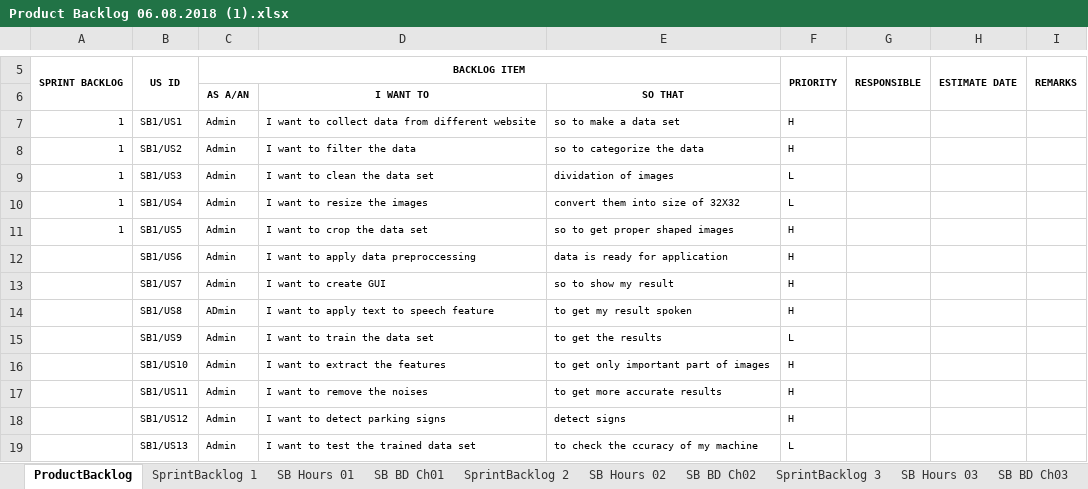
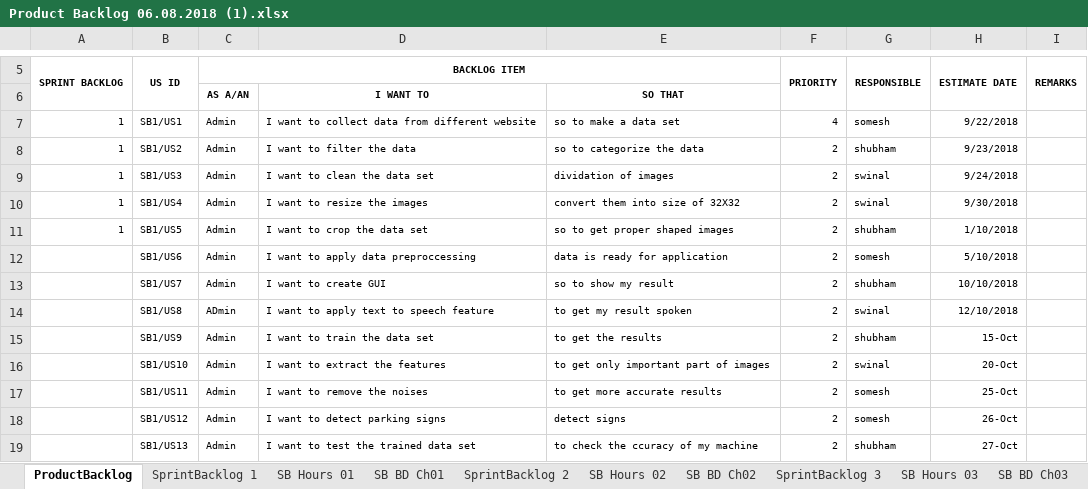
Before and after one commit to shubhpaliwal/Mind-Benders, an Excel workbook: Product Backlog 06.08.2018 (1).xlsx, sheet ProductBacklog, drawn as a sheet; only a part is shown, gaps mark what is left out; values as stored, in another font and other column widths than the file's, no borders; the diff covers the shown part only; the diff names each change by its address in the sheet, - before the commit and + after, or states it on an @@ line.

Commit message:
Add files via upload

```diff
--- a/Product Backlog 06.08.2018 (1).xlsx (sheet ProductBacklog)
+++ b/Product Backlog 06.08.2018 (1).xlsx (sheet ProductBacklog)
-F7 (PRIORITY): H
+F7 (PRIORITY): 4
-G7 (RESPONSIBLE): (empty)
+G7 (RESPONSIBLE): somesh
-H7 (ESTIMATE DATE): (empty)
+H7 (ESTIMATE DATE): 9/22/2018
-F8 (PRIORITY): H
+F8 (PRIORITY): 2
-G8 (RESPONSIBLE): (empty)
+G8 (RESPONSIBLE): shubham
-H8 (ESTIMATE DATE): (empty)
+H8 (ESTIMATE DATE): 9/23/2018
-F9:F10 (PRIORITY): L
+F9:F10 (PRIORITY): 2
-G9:G10 (RESPONSIBLE): (empty)
+G9:G10 (RESPONSIBLE): swinal
-H9 (ESTIMATE DATE): (empty)
+H9 (ESTIMATE DATE): 9/24/2018
-H10 (ESTIMATE DATE): (empty)
+H10 (ESTIMATE DATE): 9/30/2018
-F11:F14 (PRIORITY): H
+F11:F14 (PRIORITY): 2
-G11 (RESPONSIBLE): (empty)
+G11 (RESPONSIBLE): shubham
-H11 (ESTIMATE DATE): (empty)
+H11 (ESTIMATE DATE): 1/10/2018
-G12 (RESPONSIBLE): (empty)
+G12 (RESPONSIBLE): somesh
-H12 (ESTIMATE DATE): (empty)
+H12 (ESTIMATE DATE): 5/10/2018
-G13 (RESPONSIBLE): (empty)
+G13 (RESPONSIBLE): shubham
-H13 (ESTIMATE DATE): (empty)
+H13 (ESTIMATE DATE): 10/10/2018
-G14 (RESPONSIBLE): (empty)
+G14 (RESPONSIBLE): swinal
-H14 (ESTIMATE DATE): (empty)
+H14 (ESTIMATE DATE): 12/10/2018
-F15 (PRIORITY): L
+F15 (PRIORITY): 2
-G15 (RESPONSIBLE): (empty)
+G15 (RESPONSIBLE): shubham
-H15 (ESTIMATE DATE): (empty)
+H15 (ESTIMATE DATE): 15-Oct
-F16:F18 (PRIORITY): H
+F16:F18 (PRIORITY): 2
-G16 (RESPONSIBLE): (empty)
+G16 (RESPONSIBLE): swinal
-H16 (ESTIMATE DATE): (empty)
+H16 (ESTIMATE DATE): 20-Oct
-G17:G18 (RESPONSIBLE): (empty)
+G17:G18 (RESPONSIBLE): somesh
-H17 (ESTIMATE DATE): (empty)
+H17 (ESTIMATE DATE): 25-Oct
-H18 (ESTIMATE DATE): (empty)
+H18 (ESTIMATE DATE): 26-Oct
-F19 (PRIORITY): L
+F19 (PRIORITY): 2
-G19 (RESPONSIBLE): (empty)
+G19 (RESPONSIBLE): shubham
-H19 (ESTIMATE DATE): (empty)
+H19 (ESTIMATE DATE): 27-Oct
```
Also changed, not shown: 21 edited cells elsewhere in this sheet, sheet SprintBacklog 3, sheet SprintBacklog 2, sheet SprintBacklog 1, sheet SprintBacklog 4, charts or pictures.
